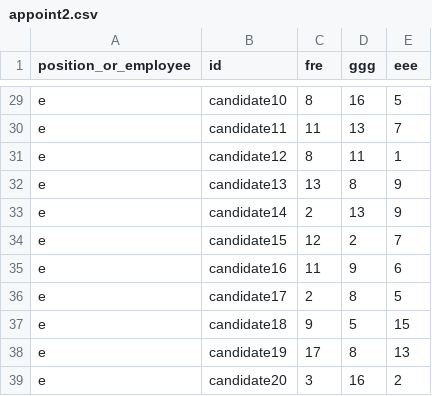
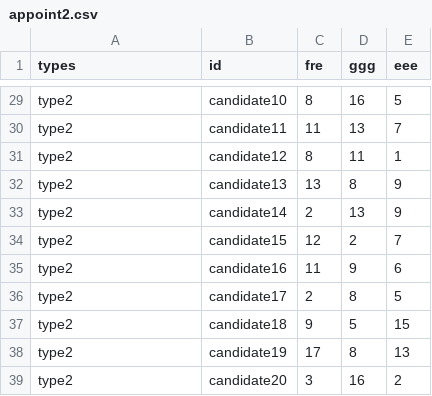
Before and after one commit to dkrivaa/appointments, a CSV file: appoint2.csv, drawn as a sheet; only a part is shown, gaps mark what is left out; the diff covers the shown part only; the diff names each change by its address in the sheet, - before the commit and + after, or states it on an @@ line.

```diff
--- a/appoint2.csv
+++ b/appoint2.csv
-A1: position_or_employee
+A1: types
-A29:A39 (types): e
+A29:A39 (types): type2
```
Also changed, not shown: 27 edited cells elsewhere in this file, big.csv, few.csv, 2 other files.
